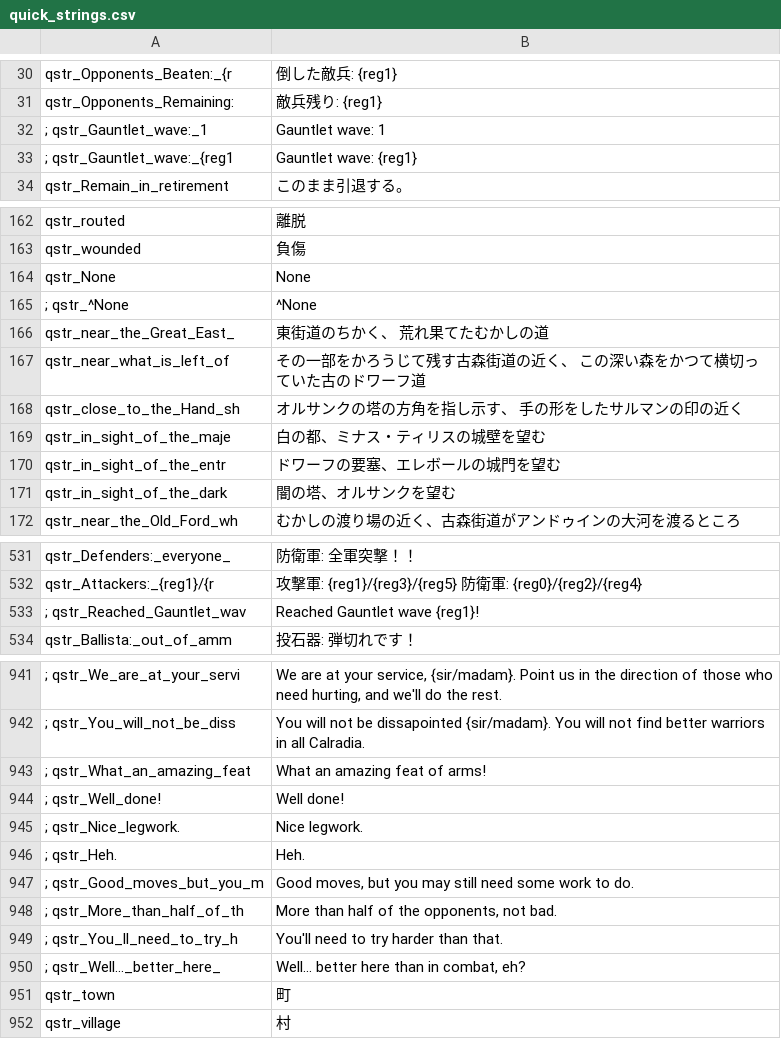
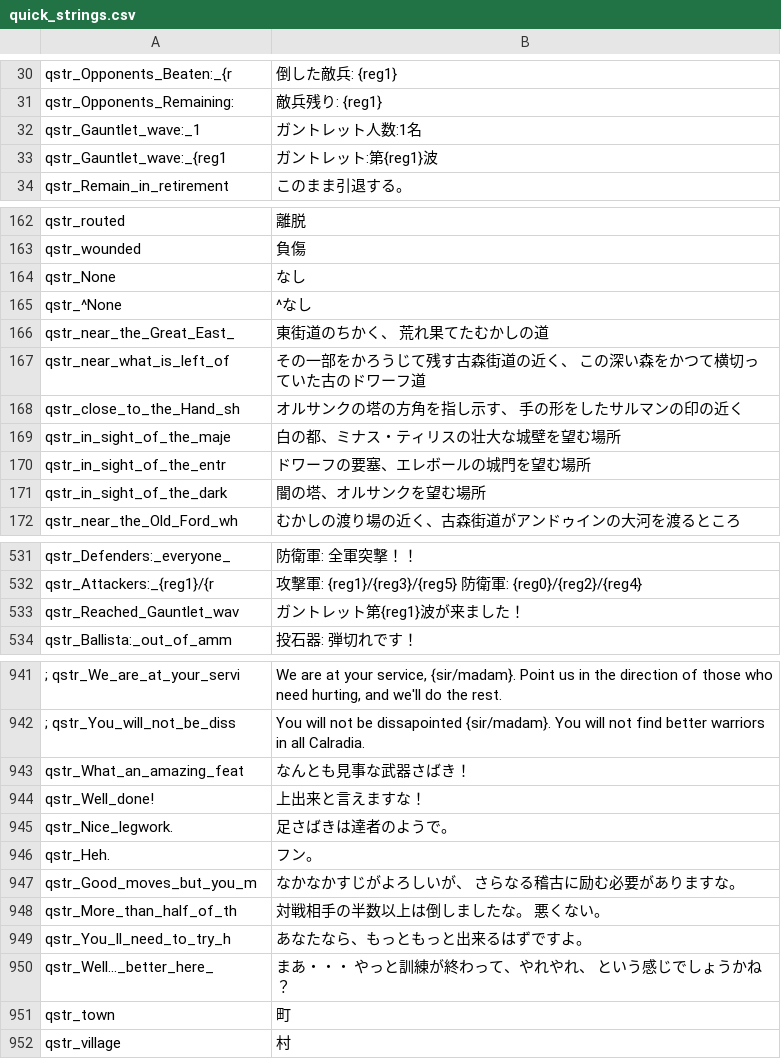
Before and after one commit to Swyter/tld, a CSV file: Languages/ja/quick_strings.csv, drawn as a sheet; only a part is shown, gaps mark what is left out; removed rows and columns are numbered as before the commit, all else as after; the diff covers the shown part only; the diff names each change by its address in the sheet, - before the commit and + after, or states it on an @@ line.

```diff
--- a/Languages/ja/quick_strings.csv
+++ b/Languages/ja/quick_strings.csv
-row 32: ; qstr_Gauntlet_wave:_1 | Gauntlet wave: 1
-row 33: ; qstr_Gauntlet_wave:_{reg1 | Gauntlet wave: {reg1}
+row 32: qstr_Gauntlet_wave:_1 | ガントレット人数:1名
+row 33: qstr_Gauntlet_wave:_{reg1 | ガントレット:第{reg1}波
-B164: None
+B164: なし
-row 165: ; qstr_^None | ^None
+row 165: qstr_^None | ^なし
-B169: 白の都、ミナス・ティリスの城壁を望む
+B169: 白の都、ミナス・ティリスの壮大な城壁を望む場所
-B170: ドワーフの要塞、エレボールの城門を望む
+B170: ドワーフの要塞、エレボールの城門を望む場所
-B171: 闇の塔、オルサンクを望む
+B171: 闇の塔、オルサンクを望む場所
-row 533: ; qstr_Reached_Gauntlet_wav | Reached Gauntlet wave {reg1}!
+row 533: qstr_Reached_Gauntlet_wav | ガントレット第{reg1}波が来ました！
-row 943: ; qstr_What_an_amazing_feat | What an amazing feat of arms!
-row 944: ; qstr_Well_done! | Well done!
-row 945: ; qstr_Nice_legwork. | Nice legwork.
-row 946: ; qstr_Heh. | Heh.
-row 947: ; qstr_Good_moves_but_you_m | Good moves, but you may still need some work to do.
-row 948: ; qstr_More_than_half_of_th | More than half of the opponents, not bad.
-row 949: ; qstr_You_ll_need_to_try_h | You'll need to try harder than that.
-row 950: ; qstr_Well..._better_here_ | Well... better here than in combat, eh?
+row 943: qstr_What_an_amazing_feat | なんとも見事な武器さばき！
+row 944: qstr_Well_done! | 上出来と言えますな！
+row 945: qstr_Nice_legwork. | 足さばきは達者のようで。
+row 946: qstr_Heh. | フン。
+row 947: qstr_Good_moves_but_you_m | なかなかすじがよろしいが、 さらなる稽古に励む必要がありますな。
+row 948: qstr_More_than_half_of_th | 対戦相手の半数以上は倒しましたな。 悪くない。
+row 949: qstr_You_ll_need_to_try_h | あなたなら、もっともっと出来るはずですよ。
+row 950: qstr_Well..._better_here_ | まあ・・・ やっと訓練が終わって、やれやれ、 という感じでしょうかね？
```
Also changed, not shown: 1 added row, 1 removed row and 24 edited cells elsewhere in this file, Languages/it/quick_strings.csv, Languages/ja/troops.csv, 37 other files.
